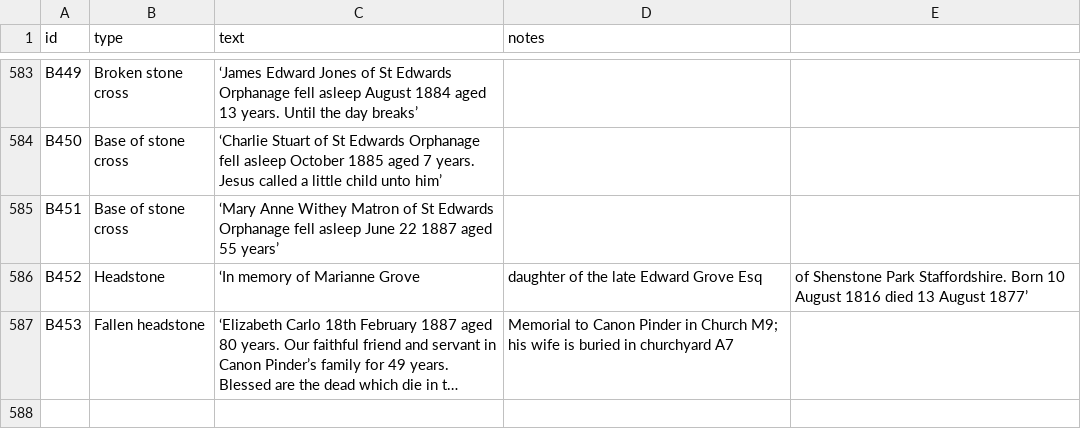
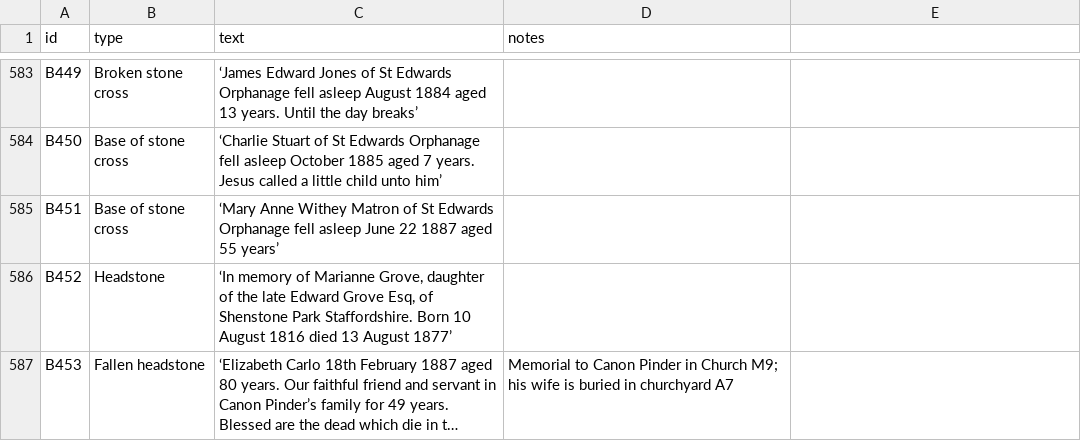
Before and after one commit to theoosborn/west-malvern-churchyard, a CSV file: _data/graves.csv, drawn as a sheet; only a part is shown, gaps mark what is left out; long unchanged cells end in …; the diff names each change by its address in the sheet, - before the commit and + after, or states it on an @@ line.

Commit message:
Adds missing double quotation marks

```diff
--- a/_data/graves.csv
+++ b/_data/graves.csv
-C586 (text): …of Marianne Grove
+C586 (text): …of Marianne Grove, daughter of the late Edward Grove Esq, of Shenstone Park Staffordshire. Born 10 August 1816 died 13 August 1877’
-D586 (notes): daughter of the late Edward Grove Esq
+D586 (notes): (empty)
-E586: of Shenstone Park Staffordshire. Born 10 August 1816 died 13 August 1877’
+E586: (empty)
```
